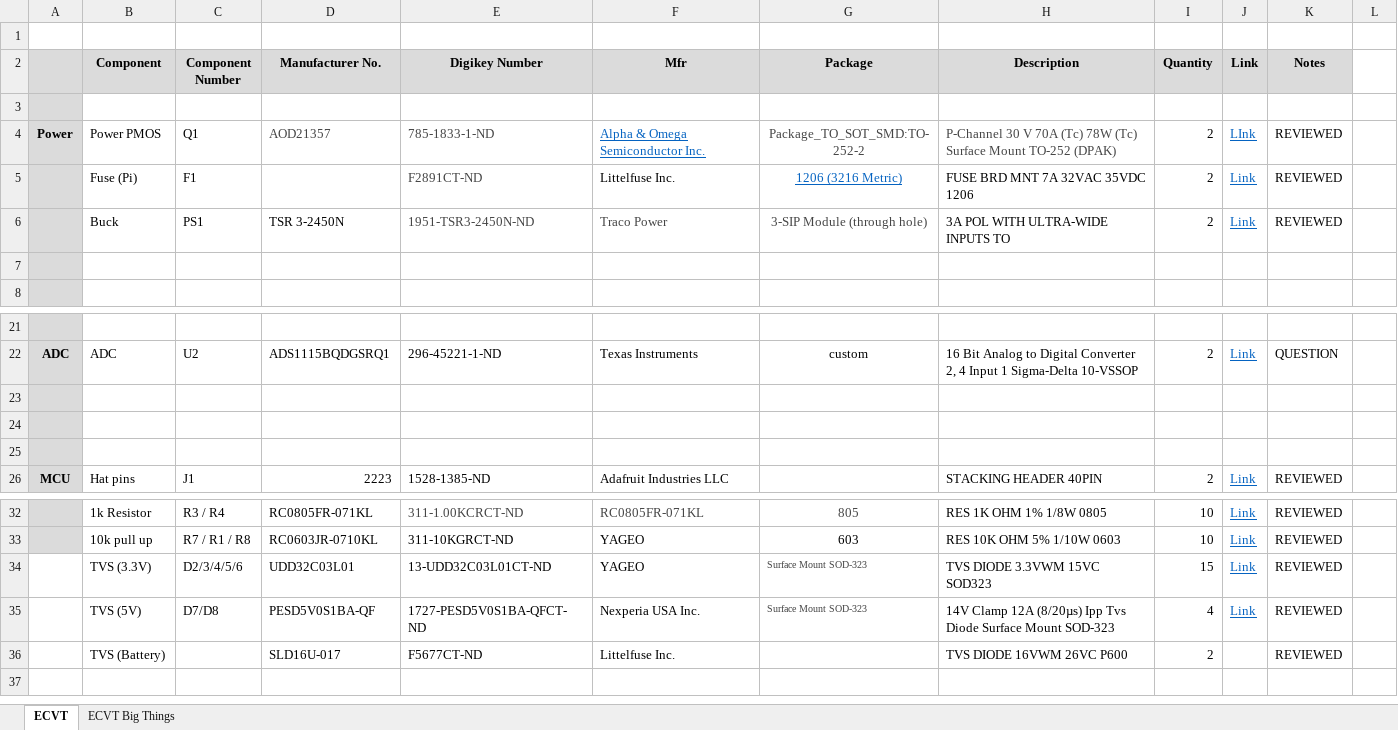
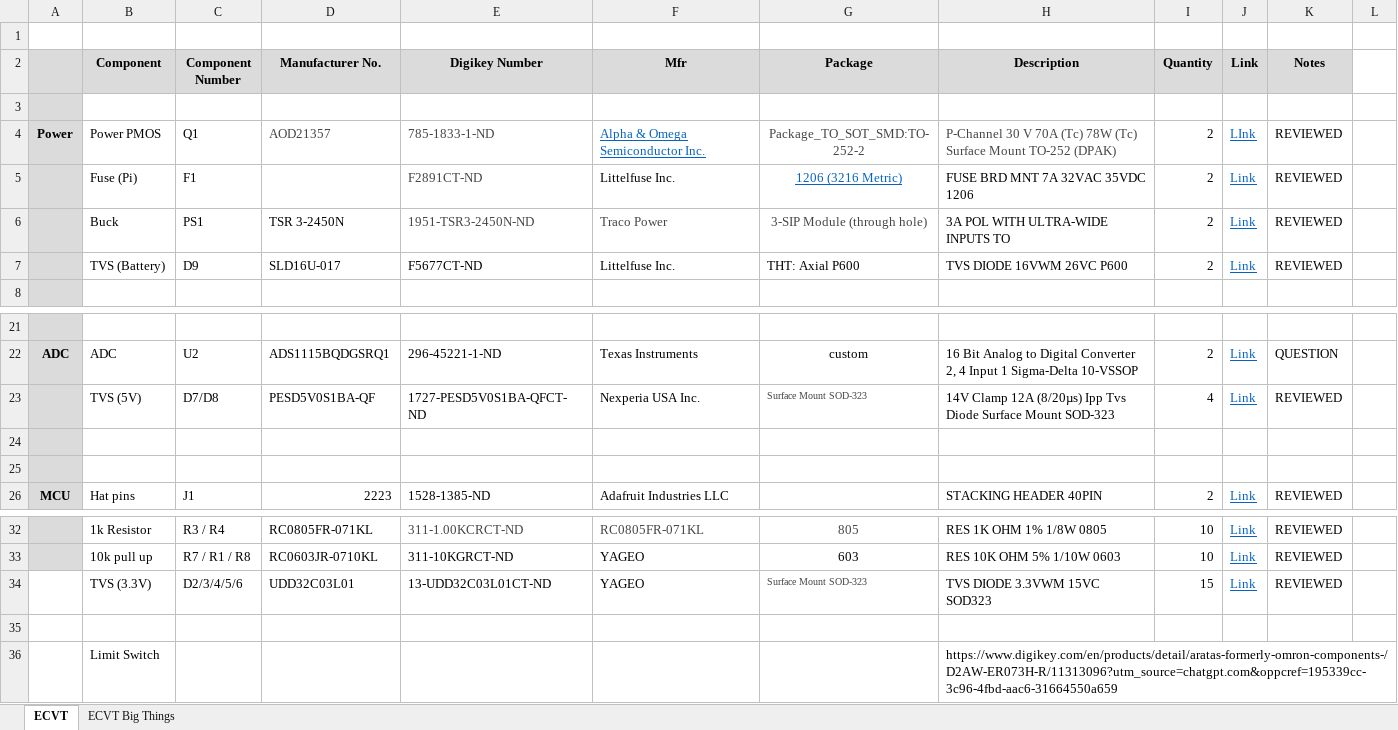
Before and after one commit to NU-Baja-SAE/hardware, an Excel workbook: Components.xlsx, sheet ECVT, drawn as a sheet; only a part is shown, gaps mark what is left out; values as stored, in another font and other column widths than the file's, no borders; removed rows and columns are numbered as before the commit, all else as after; the diff names each change by its address in the sheet, - before the commit and + after, or states it on an @@ line.

```diff
--- a/Components.xlsx (sheet ECVT)
+++ b/Components.xlsx (sheet ECVT)
-row 7: (empty)
+row 7:  | TVS (Battery) | D9 | SLD16U-017 | F5677CT-ND | Littelfuse Inc. | THT: Axial P600 | TVS DIODE 16VWM 26VC P600 | 2 | Link | REVIEWED
-row 23: (empty)
+row 23:  | TVS (5V) | D7/D8 | PESD5V0S1BA-QF | 1727-PESD5V0S1BA-QFCT-ND | Nexperia USA Inc. | Surface Mount SOD-323 | 14V Clamp 12A (8/20µs) Ipp Tvs Diode Surface Mount SOD-323 | 4 | Link | REVIEWED
-row 35:  | TVS (5V) | D7/D8 | PESD5V0S1BA-QF | 1727-PESD5V0S1BA-QFCT-ND | Nexperia USA Inc. | Surface Mount SOD-323 | 14V Clamp 12A (8/20µs) Ipp Tvs Diode Surface Mount SOD-323 | 4 | Link | REVIEWED
+row 35: (empty)
-row 36:  | TVS (Battery) |  | SLD16U-017 | F5677CT-ND | Littelfuse Inc. |  | TVS DIODE 16VWM 26VC P600 | 2 |  | REVIEWED
+row 36:  | Limit Switch |  |  |  |  |  | https://www.digikey.com/en/products/detail/aratas-formerly-omron-components-/D2AW-ER073H-R/11313096?utm_source=chatgpt.com&oppcref=195339cc-3c96-4fbd-aac6-31664550a659
```
Also changed, not shown: 1 other file.
